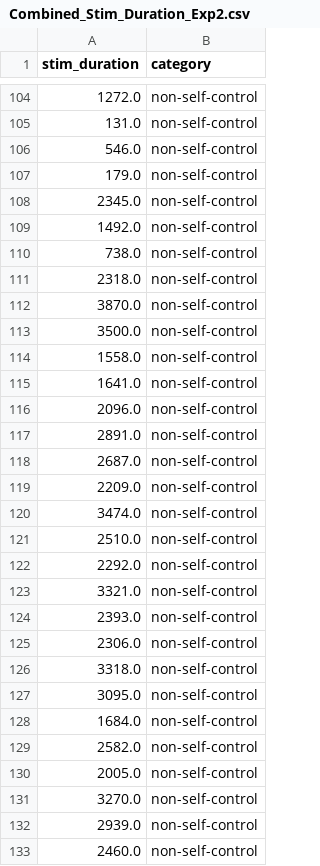
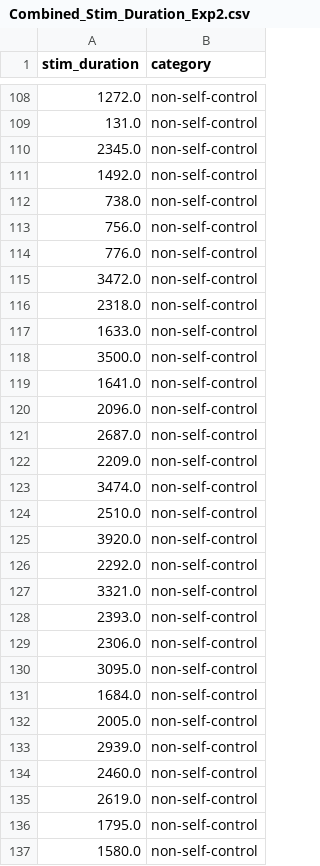
Before and after one commit to SachinJalan/RMCS-Project, a CSV file: Experiment-Data/ANOVA2/Combined_Stim_Duration_Exp2.csv, drawn as a sheet; only a part is shown, gaps mark what is left out; the shorter side is filled out with more unchanged rows; the diff covers the shown part only.

Commit message:
ANOVA JASP analysis added

```diff
--- a/Experiment-Data/ANOVA2/Combined_Stim_Duration_Exp2.csv
+++ b/Experiment-Data/ANOVA2/Combined_Stim_Duration_Exp2.csv
@@ -105,4 +109,2 @@ stim_duration,category
 131.0,non-self-control
-546.0,non-self-control
-179.0,non-self-control
 2345.0,non-self-control
@@ -110,9 +112,10 @@ stim_duration,category
 738.0,non-self-control
+756.0,non-self-control
+776.0,non-self-control
+3472.0,non-self-control
 2318.0,non-self-control
-3870.0,non-self-control
+1633.0,non-self-control
 3500.0,non-self-control
-1558.0,non-self-control
 1641.0,non-self-control
 2096.0,non-self-control
-2891.0,non-self-control
 2687.0,non-self-control
@@ -121,2 +124,3 @@ stim_duration,category
 2510.0,non-self-control
+3920.0,non-self-control
 2292.0,non-self-control
@@ -125,8 +129,5 @@ stim_duration,category
 2306.0,non-self-control
-3318.0,non-self-control
 3095.0,non-self-control
 1684.0,non-self-control
-2582.0,non-self-control
 2005.0,non-self-control
-3270.0,non-self-control
 2939.0,non-self-control
```
Also changed, not shown: 15 added rows, 19 removed rows and 12 edited cells elsewhere in this file, Experiment-Data/ANOVA2/Combined_Stim_Duration_Exp1.csv, Experiment-Data/ANOVA2/Combined_Stim_Duration_Exp3.csv, 10 other files.
